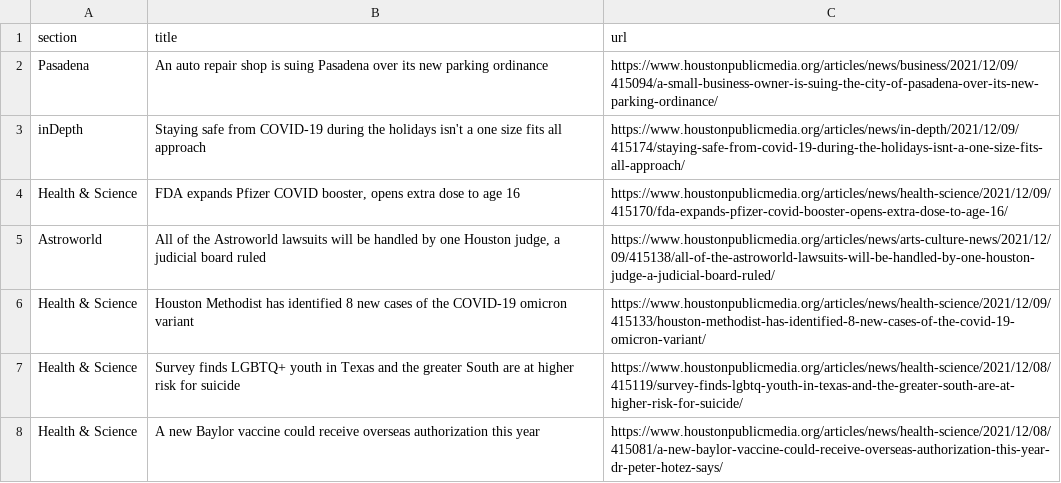
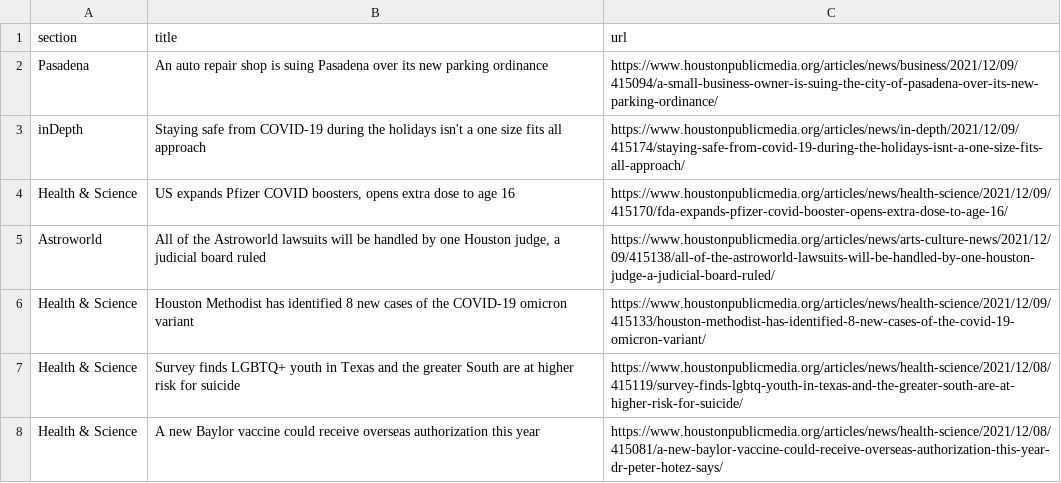
Before and after one commit to jmingram1/auto-scraper, a CSV file: npr.csv, drawn as a sheet; only a part is shown.

```diff
--- a/npr.csv
+++ b/npr.csv
@@ -3,3 +3,3 @@ Pasadena,An auto repair shop is suing Pasadena over its new parking ordinance,ht
 inDepth,Staying safe from COVID-19 during the holidays isn't a one size fits all approach,https://www.houstonpublicmedia.org/articles/news/in-depth/2021/12/09/415174/staying-safe-from-covid-19-during-the-holidays-isnt-a-one-size-fits-all-approach/
-Health & Science,"FDA expands Pfizer COVID booster, opens extra dose to age 16",https://www.houstonpublicmedia.org/articles/news/health-science/2021/12/09/415170/fda-expands-pfizer-covid-booster-opens-extra-dose-to-age-16/
+Health & Science,"US expands Pfizer COVID boosters, opens extra dose to age 16",https://www.houstonpublicmedia.org/articles/news/health-science/2021/12/09/415170/fda-expands-pfizer-covid-booster-opens-extra-dose-to-age-16/
 Astroworld,"All of the Astroworld lawsuits will be handled by one Houston judge, a judicial board ruled",https://www.houstonpublicmedia.org/articles/news/arts-culture-news/2021/12/09/415138/all-of-the-astroworld-lawsuits-will-be-handled-by-one-houston-judge-a-judicial-board-ruled/
```
